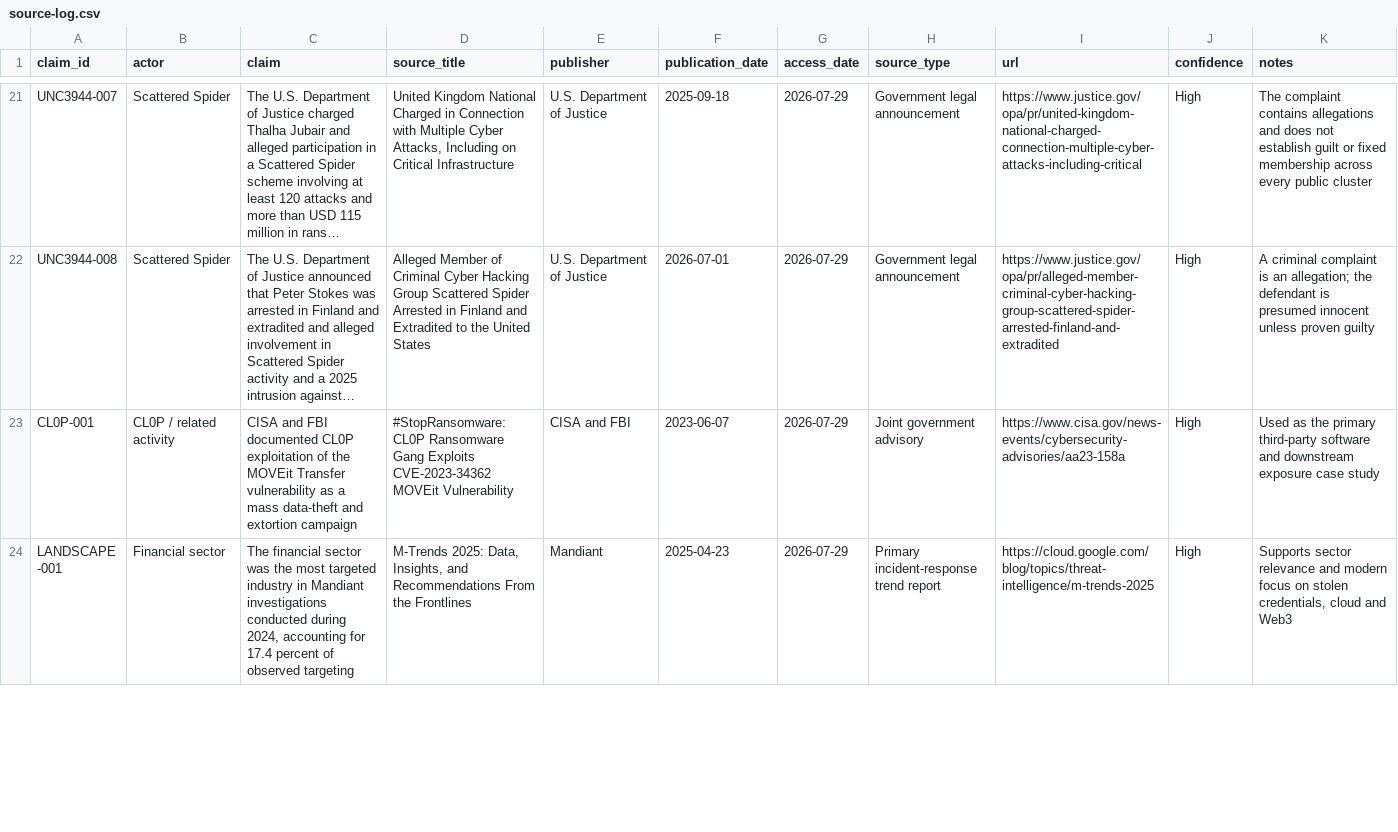
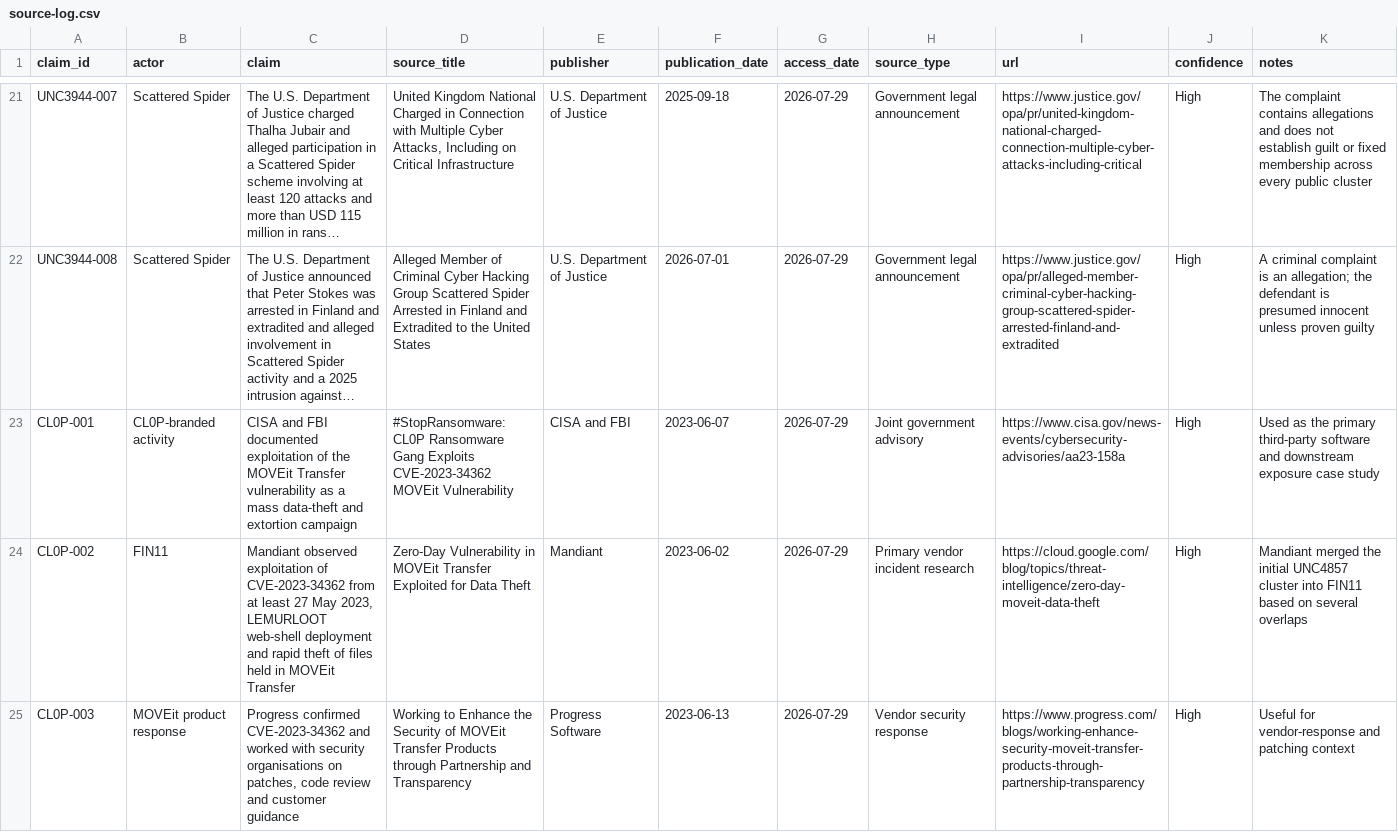
Before and after one commit to theluckydraco-stack/blue-team-level-1-portfolio-, a CSV file: threat-intelligence/financial-sector-threat-landscape/data/source-log.csv, drawn as a sheet; only a part is shown, gaps mark what is left out; the shorter side is filled out with more unchanged rows; long unchanged cells end in …; the diff covers the shown part only; the diff names each change by its address in the sheet, - before the commit and + after, or states it on an @@ line.

Commit message:
Add CL0P MOVEit and Oracle EBS research sources

```diff
--- a/threat-intelligence/financial-sector-threat-landscape/data/source-log.csv
+++ b/threat-intelligence/financial-sector-threat-landscape/data/source-log.csv
-B23 (actor): CL0P / related activity
+B23 (actor): CL0P-branded activity
-C23 (claim): …FBI documented CL0P exploitation of…
+C23 (claim): …FBI documented exploitation of…
+row 24: CL0P-002 | FIN11 | Mandiant observed exploitation of CVE-2023-34362 from at least 27 May 2023, LEMURLOOT web-shell deployment and rapid theft of files held in MOVEit Transfer | Zero-Day Vulnerability in MOVEit Transfer Exploited for Data Theft | Mandiant | 2023-06-02 | 2026-07-29 | Primary vendor incident research | https://cloud.google.com/blog/topics/threat-intelligence/zero-day-moveit-data-theft | High | Mandiant merged the initial UNC4857 cluster into FIN11 based on several overlaps
+row 25: CL0P-003 | MOVEit product response | Progress confirmed CVE-2023-34362 and worked with security organisations on patches, code review and customer guidance | Working to Enhance the Security of MOVEit Transfer Products through Partnership and Transparency | Progress Software | 2023-06-13 | 2026-07-29 | Vendor security response | https://www.progress.com/blogs/working-enhance-security-moveit-transfer-products-through-partnership-transparency | High | Useful for vendor-response and patching context
```
Also changed, not shown: 4 added rows and 1 edited cell elsewhere in this file.
